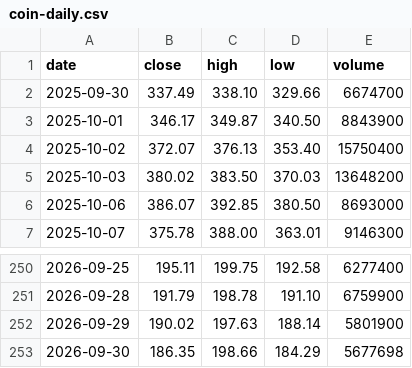
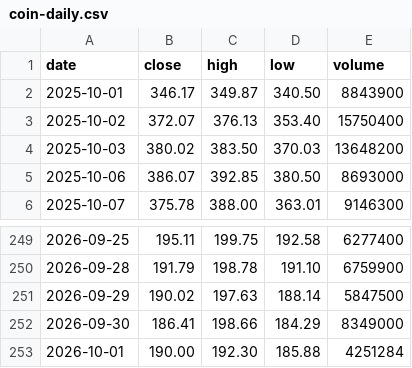
Before and after one commit to mycelrh/mycel, a CSV file: sim/coin-daily.csv, drawn as a sheet; only a part is shown, gaps mark what is left out.

```diff
--- a/sim/coin-daily.csv
+++ b/sim/coin-daily.csv
@@ -1,3 +1,2 @@
 date,close,high,low,volume
-2025-09-30,337.49,338.10,329.66,6674700
 2025-10-01,346.17,349.87,340.50,8843900
@@ -251,3 +250,4 @@ date,close,high,low,volume
 2026-09-28,191.79,198.78,191.10,6759900
-2026-09-29,190.02,197.63,188.14,5801900
-2026-09-30,186.35,198.66,184.29,5677698
+2026-09-29,190.02,197.63,188.14,5847500
+2026-09-30,186.41,198.66,184.29,8349000
+2026-10-01,190.00,192.30,185.88,4251284
```
Also changed, not shown: 3 other files.
